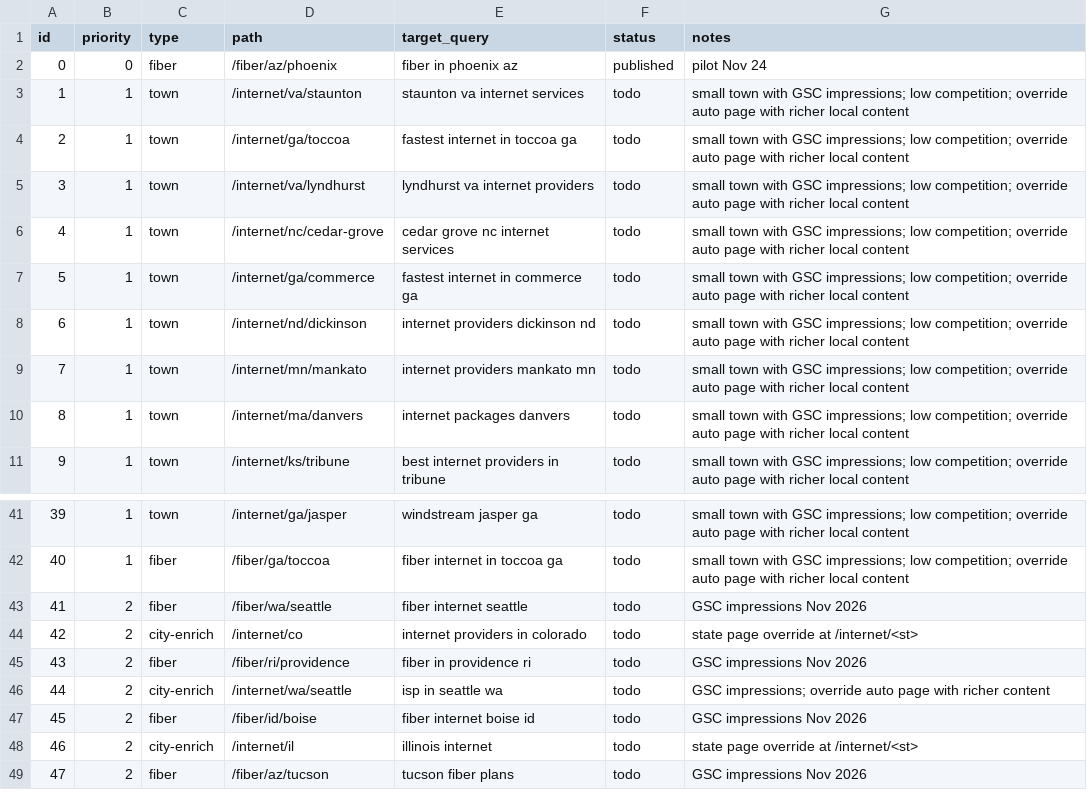
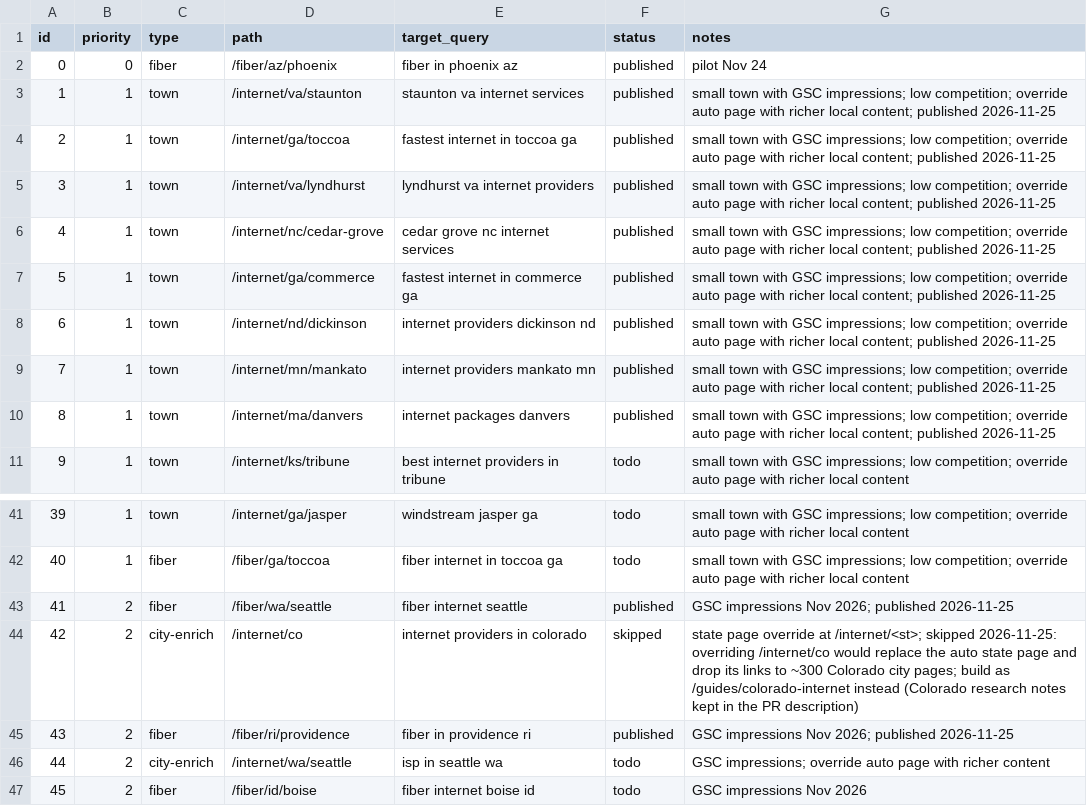
Before and after one commit to KhalidShaikh-lgtm/FCC, a CSV file: seo/queue.csv, drawn as a sheet; only a part is shown, gaps mark what is left out; the shorter side is filled out with more unchanged rows.

```diff
--- a/seo/queue.csv
+++ b/seo/queue.csv
@@ -2,10 +2,10 @@ id,priority,type,path,target_query,status,notes
 0,0,fiber,/fiber/az/phoenix,fiber in phoenix az,published,pilot Nov 24
-1,1,town,/internet/va/staunton,staunton va internet services,todo,small town with GSC impressions; low competition; override auto page with richer local content
-2,1,town,/internet/ga/toccoa,fastest internet in toccoa ga,todo,small town with GSC impressions; low competition; override auto page with richer local content
-3,1,town,/internet/va/lyndhurst,lyndhurst va internet providers,todo,small town with GSC impressions; low competition; override auto page with richer local content
-4,1,town,/internet/nc/cedar-grove,cedar grove nc internet services,todo,small town with GSC impressions; low competition; override auto page with richer local content
-5,1,town,/internet/ga/commerce,fastest internet in commerce ga,todo,small town with GSC impressions; low competition; override auto page with richer local content
-6,1,town,/internet/nd/dickinson,internet providers dickinson nd,todo,small town with GSC impressions; low competition; override auto page with richer local content
-7,1,town,/internet/mn/mankato,internet providers mankato mn,todo,small town with GSC impressions; low competition; override auto page with richer local content
-8,1,town,/internet/ma/danvers,internet packages danvers,todo,small town with GSC impressions; low competition; override auto page with richer local content
+1,1,town,/internet/va/staunton,staunton va internet services,published,small town with GSC impressions; low competition; override auto page with richer local content; published 2026-11-25
+2,1,town,/internet/ga/toccoa,fastest internet in toccoa ga,published,small town with GSC impressions; low competition; override auto page with richer local content; published 2026-11-25
+3,1,town,/internet/va/lyndhurst,lyndhurst va internet providers,published,small town with GSC impressions; low competition; override auto page with richer local content; published 2026-11-25
+4,1,town,/internet/nc/cedar-grove,cedar grove nc internet services,published,small town with GSC impressions; low competition; override auto page with richer local content; published 2026-11-25
+5,1,town,/internet/ga/commerce,fastest internet in commerce ga,published,small town with GSC impressions; low competition; override auto page with richer local content; published 2026-11-25
+6,1,town,/internet/nd/dickinson,internet providers dickinson nd,published,small town with GSC impressions; low competition; override auto page with richer local content; published 2026-11-25
+7,1,town,/internet/mn/mankato,internet providers mankato mn,published,small town with GSC impressions; low competition; override auto page with richer local content; published 2026-11-25
+8,1,town,/internet/ma/danvers,internet packages danvers,published,small town with GSC impressions; low competition; override auto page with richer local content; published 2026-11-25
 9,1,town,/internet/ks/tribune,best internet providers in tribune,todo,small town with GSC impressions; low competition; override auto page with richer local content
@@ -42,5 +42,5 @@ id,priority,type,path,target_query,status,notes
 40,1,fiber,/fiber/ga/toccoa,fiber internet in toccoa ga,todo,small town with GSC impressions; low competition; override auto page with richer local content
-41,2,fiber,/fiber/wa/seattle,fiber internet seattle,todo,GSC impressions Nov 2026
-42,2,city-enrich,/internet/co,internet providers in colorado,todo,state page override at /internet/<st>
-43,2,fiber,/fiber/ri/providence,fiber in providence ri,todo,GSC impressions Nov 2026
+41,2,fiber,/fiber/wa/seattle,fiber internet seattle,published,GSC impressions Nov 2026; published 2026-11-25
+42,2,city-enrich,/internet/co,internet providers in colorado,skipped,state page override at /internet/<st>; skipped 2026-11-25: overriding /internet/co would replace the auto state page and drop its links to ~300 Colorado city pages; build as /guides/colorado-internet instead (Colorado research notes kept in the PR description)
+43,2,fiber,/fiber/ri/providence,fiber in providence ri,published,GSC impressions Nov 2026; published 2026-11-25
 44,2,city-enrich,/internet/wa/seattle,isp in seattle wa,todo,GSC impressions; override auto page with richer content
```
Also changed, not shown: 24 other files.
